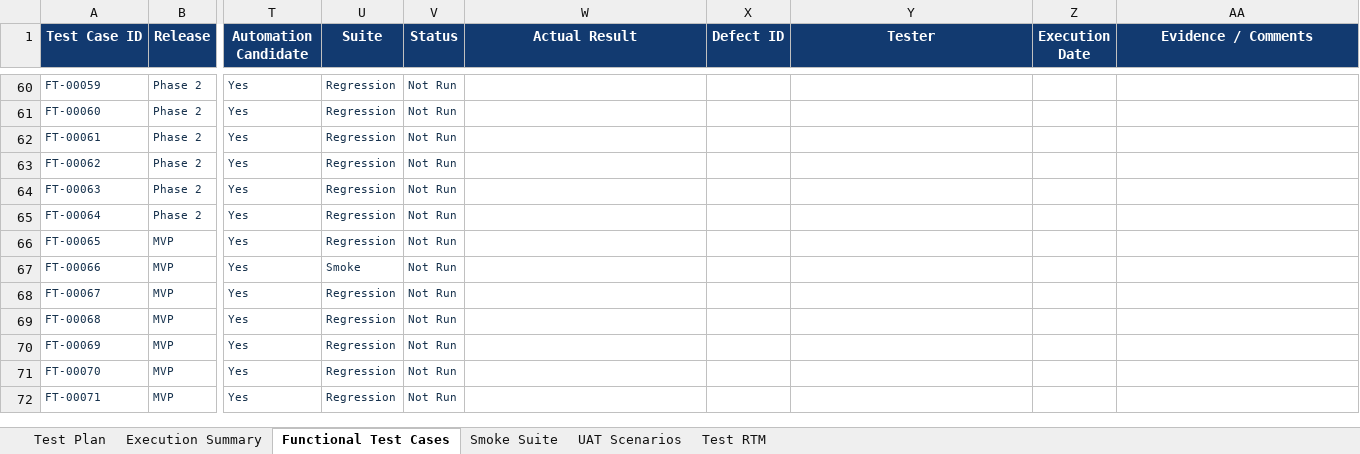
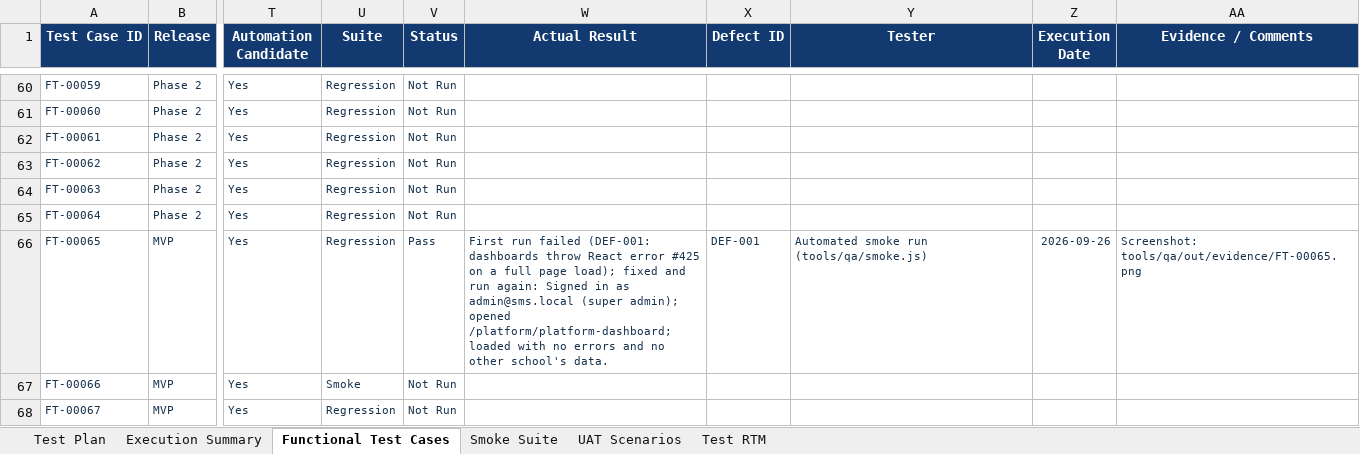
Before and after one commit to kishoreUdatha/schoolManagement-System, an Excel workbook: School_ERP_Functional_Test_Plan_and_Cases.xlsx, sheet Functional Test Cases, drawn as a sheet; only a part is shown, gaps mark what is left out; the shorter side is filled out with more unchanged rows; values as stored, in another font and other column widths than the file's, no borders; the diff covers the shown part only; the diff names each change by its address in the sheet, - before the commit and + after, or states it on an @@ line.

```diff
--- a/School_ERP_Functional_Test_Plan_and_Cases.xlsx (sheet Functional Test Cases)
+++ b/School_ERP_Functional_Test_Plan_and_Cases.xlsx (sheet Functional Test Cases)
-V66 (Status): Not Run
+V66 (Status): Pass
-W66 (Actual Result): (empty)
+W66 (Actual Result): First run failed (DEF-001: dashboards throw React error #425 on a full page load); fixed and run again: Signed in as admin@sms.local (super admin); opened /platform/platform-dashboard; loaded with no errors and no other school's data.
-X66 (Defect ID): (empty)
+X66 (Defect ID): DEF-001
-Y66 (Tester): (empty)
+Y66 (Tester): Automated smoke run (tools/qa/smoke.js)
-Z66 (Execution Date): (empty)
+Z66 (Execution Date): 2026-09-26
-AA66 (Evidence / Comments): (empty)
+AA66 (Evidence / Comments): Screenshot: tools/qa/out/evidence/FT-00065.png
```
Also changed, not shown: 504 edited cells elsewhere in this sheet, sheet Smoke Suite, sheet Execution Summary, sheet Test Plan, School_ERP_Functional_Testing_Extended_Coverage.xlsx, 16 other files.
